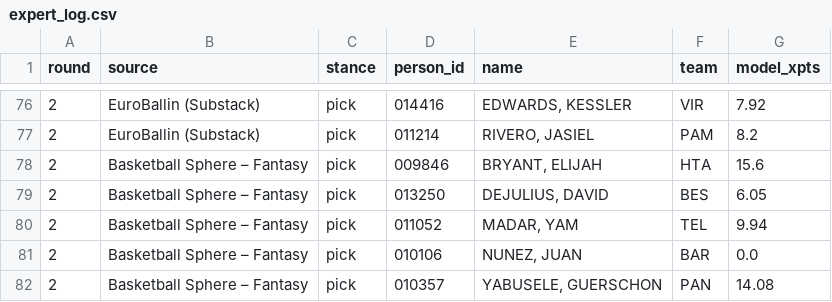
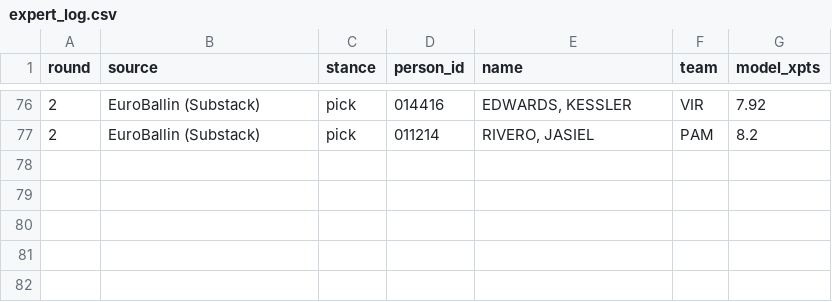
Before and after one commit to VaGlar/Euroleague-Fantasy-Challenge, a CSV file: data/public/expert_log.csv, drawn as a sheet; only a part is shown, gaps mark what is left out; the diff names each change by its address in the sheet, - before the commit and + after, or states it on an @@ line.

Commit message:
data: update 2026-09-29 13:06

```diff
--- a/data/public/expert_log.csv
+++ b/data/public/expert_log.csv
-row 78: 2 | Basketball Sphere – Fantasy | pick | 009846 | BRYANT, ELIJAH | HTA | 15.6
-row 79: 2 | Basketball Sphere – Fantasy | pick | 013250 | DEJULIUS, DAVID | BES | 6.05
-row 80: 2 | Basketball Sphere – Fantasy | pick | 011052 | MADAR, YAM | TEL | 9.94
-row 81: 2 | Basketball Sphere – Fantasy | pick | 010106 | NUNEZ, JUAN | BAR | 0.0
-row 82: 2 | Basketball Sphere – Fantasy | pick | 010357 | YABUSELE, GUERSCHON | PAN | 14.08
```
Also changed, not shown: data/public/pred_log.csv, 10 other files.
